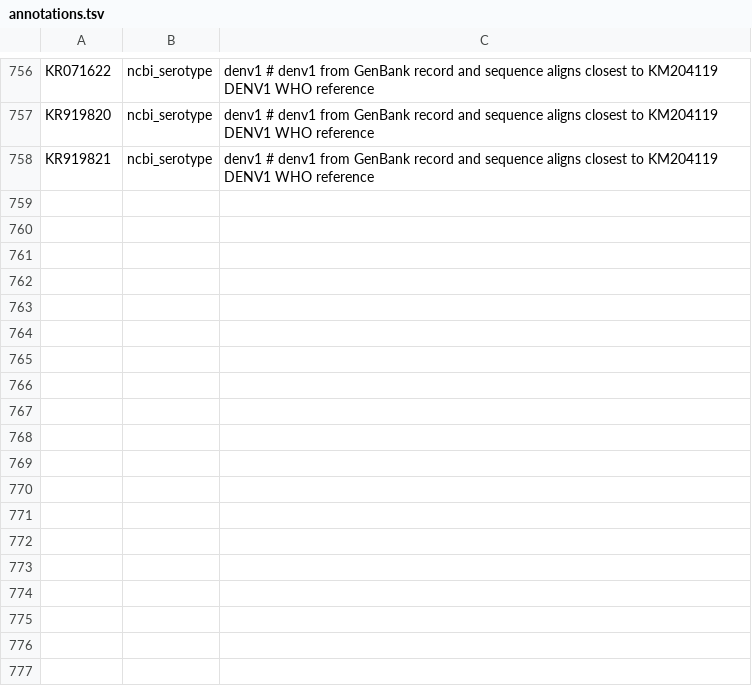
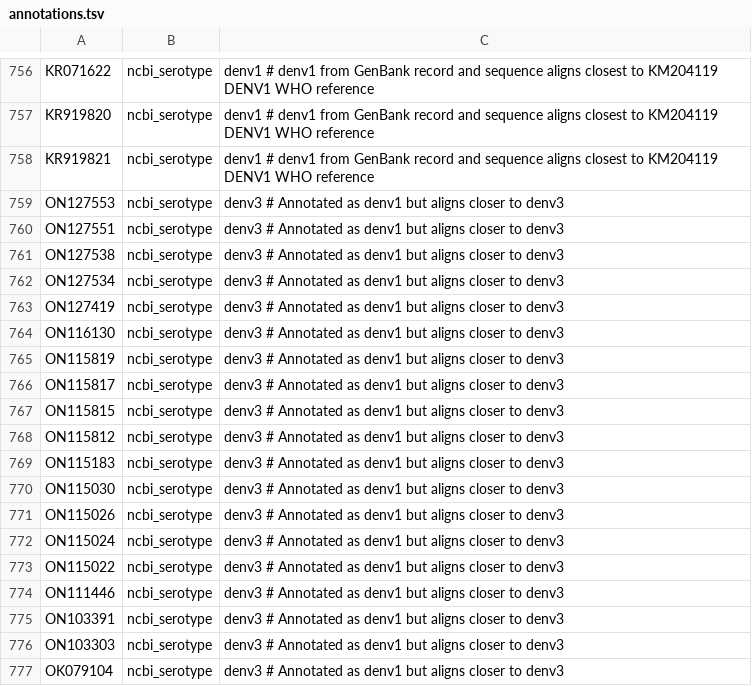
Before and after one commit to nextstrain/dengue, a TSV file: ingest/defaults/annotations.tsv, drawn as a sheet; only a part is shown, gaps mark what is left out.

Commit message:
fix: denv1 records which better match denv3

```diff
--- a/ingest/defaults/annotations.tsv
+++ b/ingest/defaults/annotations.tsv
@@ -758 +758,20 @@ KR919820	ncbi_serotype	denv1 # denv1 from GenBank record and sequence aligns clo
 KR919821	ncbi_serotype	denv1 # denv1 from GenBank record and sequence aligns closest to KM204119 DENV1 WHO reference
+ON127553	ncbi_serotype	denv3 # Annotated as denv1 but aligns closer to denv3
+ON127551	ncbi_serotype	denv3 # Annotated as denv1 but aligns closer to denv3
+ON127538	ncbi_serotype	denv3 # Annotated as denv1 but aligns closer to denv3
+ON127534	ncbi_serotype	denv3 # Annotated as denv1 but aligns closer to denv3
+ON127419	ncbi_serotype	denv3 # Annotated as denv1 but aligns closer to denv3
+ON116130	ncbi_serotype	denv3 # Annotated as denv1 but aligns closer to denv3
+ON115819	ncbi_serotype	denv3 # Annotated as denv1 but aligns closer to denv3
+ON115817	ncbi_serotype	denv3 # Annotated as denv1 but aligns closer to denv3
+ON115815	ncbi_serotype	denv3 # Annotated as denv1 but aligns closer to denv3
+ON115812	ncbi_serotype	denv3 # Annotated as denv1 but aligns closer to denv3
+ON115183	ncbi_serotype	denv3 # Annotated as denv1 but aligns closer to denv3
+ON115030	ncbi_serotype	denv3 # Annotated as denv1 but aligns closer to denv3
+ON115026	ncbi_serotype	denv3 # Annotated as denv1 but aligns closer to denv3
+ON115024	ncbi_serotype	denv3 # Annotated as denv1 but aligns closer to denv3
+ON115022	ncbi_serotype	denv3 # Annotated as denv1 but aligns closer to denv3
+ON111446	ncbi_serotype	denv3 # Annotated as denv1 but aligns closer to denv3
+ON103391	ncbi_serotype	denv3 # Annotated as denv1 but aligns closer to denv3
+ON103303	ncbi_serotype	denv3 # Annotated as denv1 but aligns closer to denv3
+OK079104	ncbi_serotype	denv3 # Annotated as denv1 but aligns closer to denv3
```
